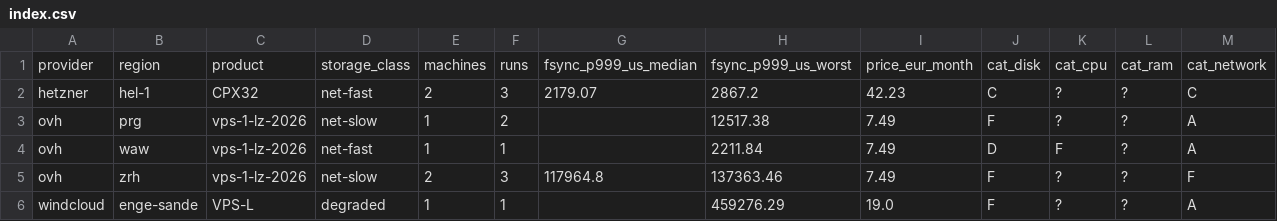
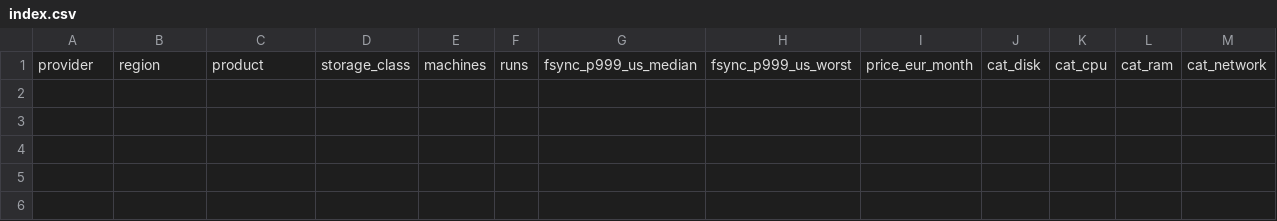
Before and after one commit to Uptimeify/p99bench, a CSV file: data/index.csv, drawn as a sheet; only a part is shown; rows hold the shown columns only; the diff names each change by its address in the sheet, - before the commit and + after, or states it on an @@ line.

Commit message:
render.py: regenerate for an empty results/ tree
RESULTS.md, data/index.json, and data/index.csv were already handled
gracefully by writers.py for the zero-rows case (a plain "no results
submitted yet" message, empty results array/header-only CSV, no crash) --
regenerating them here just applies that path now that results/ has
nothing to render. results/README.md is hand-maintained (not generated)
and gets a short section pointing at tests/fixtures/corpus/ for where the
old corpus went and why, so it stops implying results are currently
present.

```diff
--- a/data/index.csv
+++ b/data/index.csv
-row 2: hetzner | hel-1 | CPX32 | net-fast | 2 | 3 | 2179.07 | 2867.2 | 42.23 | C | ? | ? | C
-row 3: ovh | prg | vps-1-lz-2026 | net-slow | 1 | 2 |  | 12517.38 | 7.49 | F | ? | ? | A
-row 4: ovh | waw | vps-1-lz-2026 | net-fast | 1 | 1 |  | 2211.84 | 7.49 | D | F | ? | A
-row 5: ovh | zrh | vps-1-lz-2026 | net-slow | 2 | 3 | 117964.8 | 137363.46 | 7.49 | F | ? | ? | F
-row 6: windcloud | enge-sande | VPS-L | degraded | 1 | 1 |  | 459276.29 | 19.0 | F | ? | ? | A
```
Also changed, not shown: 3 other files.
